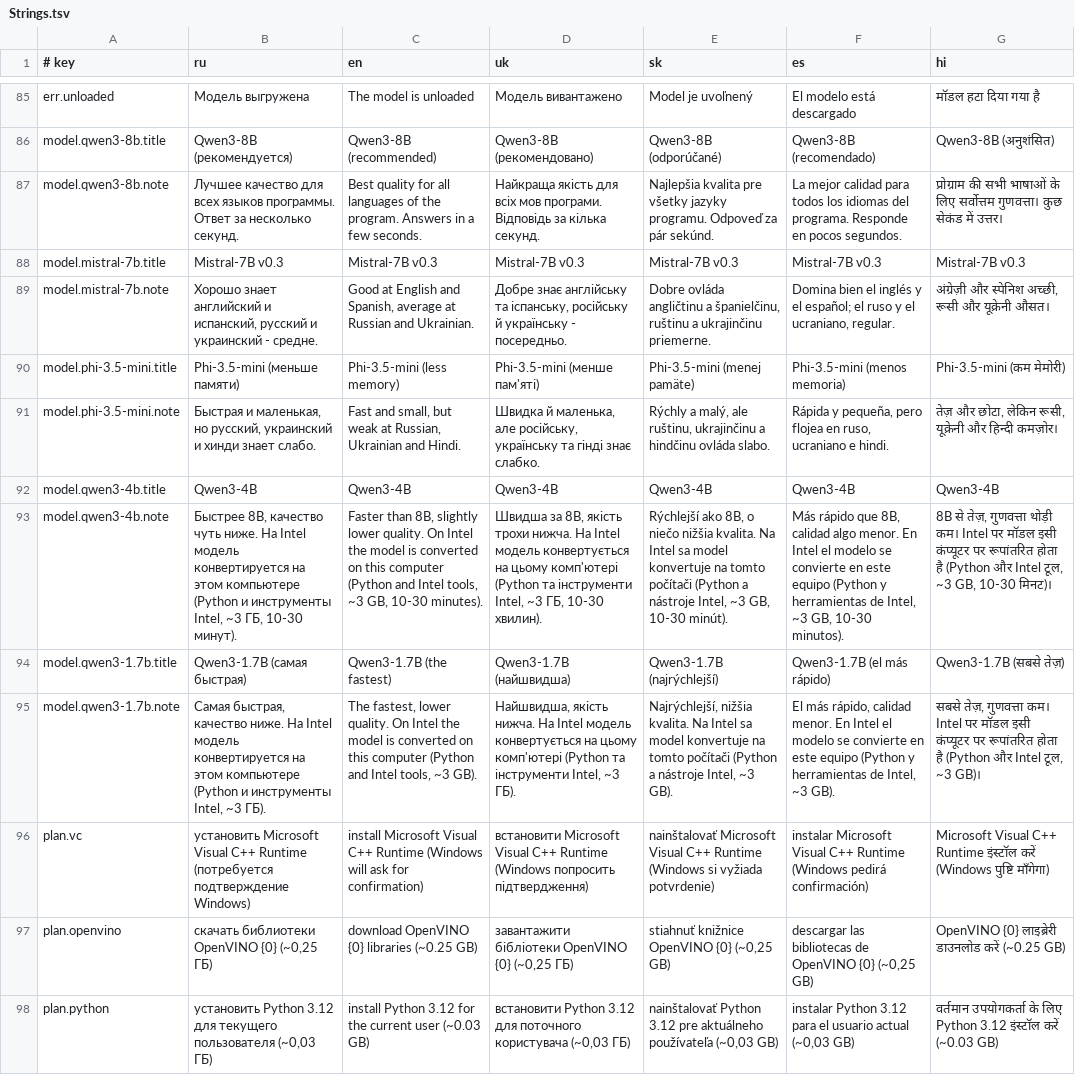
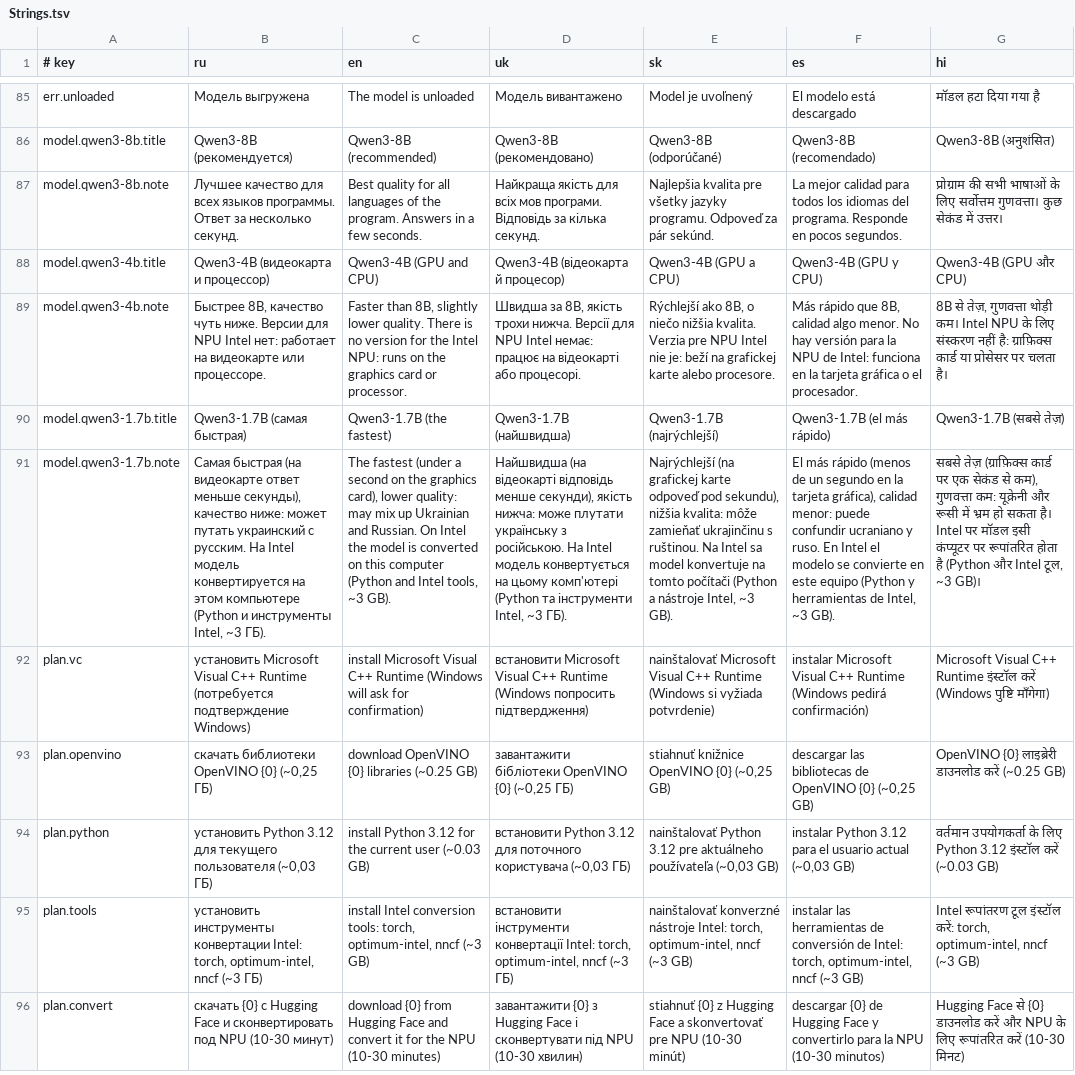
Before and after one commit to sashko2000/switchkey-ai, a TSV file: src/KeyboardSwitcher/Resources/Strings.tsv, drawn as a sheet; only a part is shown, gaps mark what is left out; the shorter side is filled out with more unchanged rows; removed rows and columns are numbered as before the commit, all else as after; the diff covers the shown part only; the diff names each change by its address in the sheet, - before the commit and + after, or states it on an @@ line.

Commit message:
Add a chat window, remove Mistral and Phi from the catalog, and add tests
- Add a chat with the local model (Ctrl+Alt+C or the tray menu). Any selected
  text is put into the message field. Chats are saved under
  %LOCALAPPDATA%\KeyboardSwitcher\chats. When a conversation outgrows the
  model's context, older turns are dropped first.
- Add AiCorrector.Converse and let AiJob take custom work and a completion
  callback. Add a hotkey setting for the chat.
- Remove Mistral-7B and Phi-3.5-mini after the model tests: they are weak
  in Russian, Ukrainian and Hindi.
- Switch Qwen3-4B to the ready-made OpenVINO int4 build. It runs on GPU and
  CPU only and is skipped on the NPU.
- Translation: wrap the text in a "Translate into X" instruction and add
  English and thank-you examples, so the model translates the text instead
  of replying to it or switching its language.
- Rewrite and reply: name the detected language in the prompt.
- Make the code testable: add the KEYBOARDSWITCHER_HOME and
  KEYBOARDSWITCHER_FORCE_VENDOR overrides, ServerBackend can attach to a
  server that is already running, and add UseBackend for fake backends.
- Add the KeyboardSwitcher.Tests (MSTest), ModelTests and KeyProbe projects
  to the solution, and document test.bat and model_tests.bat in the README.

```diff
--- a/src/KeyboardSwitcher/Resources/Strings.tsv
+++ b/src/KeyboardSwitcher/Resources/Strings.tsv
-row 88: model.mistral-7b.title | Mistral-7B v0.3 | Mistral-7B v0.3 | Mistral-7B v0.3 | Mistral-7B v0.3 | Mistral-7B v0.3 | Mistral-7B v0.3
-row 89: model.mistral-7b.note | Хорошо знает английский и испанский, русский и украинский - средне. | Good at English and Spanish, average at Russian and Ukrainian. | Добре знає англійську та іспанську, російську й українську - посередньо. | Dobre ovláda angličtinu a španielčinu, ruštinu a ukrajinčinu priemerne. | Domina bien el inglés y el español; el ruso y el ucraniano, regular. | अंग्रेज़ी और स्पेनिश अच्छी, रूसी और यूक्रेनी औसत।
-row 90: model.phi-3.5-mini.title | Phi-3.5-mini (меньше памяти) | Phi-3.5-mini (less memory) | Phi-3.5-mini (менше пам'яті) | Phi-3.5-mini (menej pamäte) | Phi-3.5-mini (menos memoria) | Phi-3.5-mini (कम मेमोरी)
-row 91: model.phi-3.5-mini.note | Быстрая и маленькая, но русский, украинский и хинди знает слабо. | Fast and small, but weak at Russian, Ukrainian and Hindi. | Швидка й маленька, але російську, українську та гінді знає слабко. | Rýchly a malý, ale ruštinu, ukrajinčinu a hindčinu ovláda slabo. | Rápida y pequeña, pero flojea en ruso, ucraniano e hindi. | तेज़ और छोटा, लेकिन रूसी, यूक्रेनी और हिन्दी कमज़ोर।
-B88 (ru): Qwen3-4B
+B88 (ru): Qwen3-4B (видеокарта и процессор)
-C88 (en): Qwen3-4B
+C88 (en): Qwen3-4B (GPU and CPU)
-D88 (uk): Qwen3-4B
+D88 (uk): Qwen3-4B (відеокарта й процесор)
-E88 (sk): Qwen3-4B
+E88 (sk): Qwen3-4B (GPU a CPU)
-F88 (es): Qwen3-4B
+F88 (es): Qwen3-4B (GPU y CPU)
-G88 (hi): Qwen3-4B
+G88 (hi): Qwen3-4B (GPU और CPU)
-B89 (ru): …чуть ниже. На Intel модель конвертируется на этом компьютере (Python и инструменты Intel, ~3 ГБ, 10-30 минут).
+B89 (ru): …чуть ниже. Версии для NPU Intel нет: работает на видеокарте или процессоре.
-C89 (en): …lower quality. On Intel the model is converted on this computer (Python and Intel tools, ~3 GB, 10-30 minutes).
+C89 (en): …lower quality. There is no version for the Intel NPU: runs on the graphics card or processor.
-D89 (uk): …трохи нижча. На Intel модель конвертується на цьому комп'ютері (Python та інструменти Intel, ~3 ГБ, 10-30 хвилин).
+D89 (uk): …трохи нижча. Версії для NPU Intel немає: працює на відеокарті або процесорі.
-E89 (sk): …nižšia kvalita. Na Intel sa model konvertuje na tomto počítači (Python a nástroje Intel, ~3 GB, 10-30 minút).
+E89 (sk): …nižšia kvalita. Verzia pre NPU Intel nie je: beží na grafickej karte alebo procesore.
-F89 (es): …algo menor. En Intel el modelo se convierte en este equipo (Python y herramientas de Intel, ~3 GB, 10-30 minutos).
+F89 (es): …algo menor. No hay versión para la NPU de Intel: funciona en la tarjeta gráfica o el procesador.
-G89 (hi): …कम। Intel पर मॉडल इसी कंप्यूटर पर रूपांतरित होता है (Python और Intel टूल, ~3 GB, 10-30 मिनट)।
+G89 (hi): …कम। Intel NPU के लिए संस्करण नहीं है: ग्राफ़िक्स कार्ड या प्रोसेसर पर चलता है।
-B91 (ru): Самая быстрая, качество ниже. На Intel…
+B91 (ru): Самая быстрая (на видеокарте ответ меньше секунды), качество ниже: может путать украинский с русским. На Intel…
-C91 (en): The fastest, lower quality. On Intel…
+C91 (en): The fastest (under a second on the graphics card), lower quality: may mix up Ukrainian and Russian. On Intel…
-D91 (uk): Найшвидша, якість нижча. На Intel…
+D91 (uk): Найшвидша (на відеокарті відповідь менше секунди), якість нижча: може плутати українську з російською. На Intel…
-E91 (sk): Najrýchlejší, nižšia kvalita. Na Intel…
+E91 (sk): Najrýchlejší (na grafickej karte odpoveď pod sekundu), nižšia kvalita: môže zamieňať ukrajinčinu s ruštinou. Na Intel…
-F91 (es): El más rápido, calidad menor. En Intel…
+F91 (es): El más rápido (menos de un segundo en la tarjeta gráfica), calidad menor: puede confundir ucraniano y ruso. En Intel…
-G91 (hi): सबसे तेज़, गुणवत्ता कम। Intel पर…
+G91 (hi): सबसे तेज़ (ग्राफ़िक्स कार्ड पर एक सेकंड से कम), गुणवत्ता कम: यूक्रेनी और रूसी में भ्रम हो सकता है। Intel पर…
```
Also changed, not shown: 14 added rows elsewhere in this file, 28 other files.
